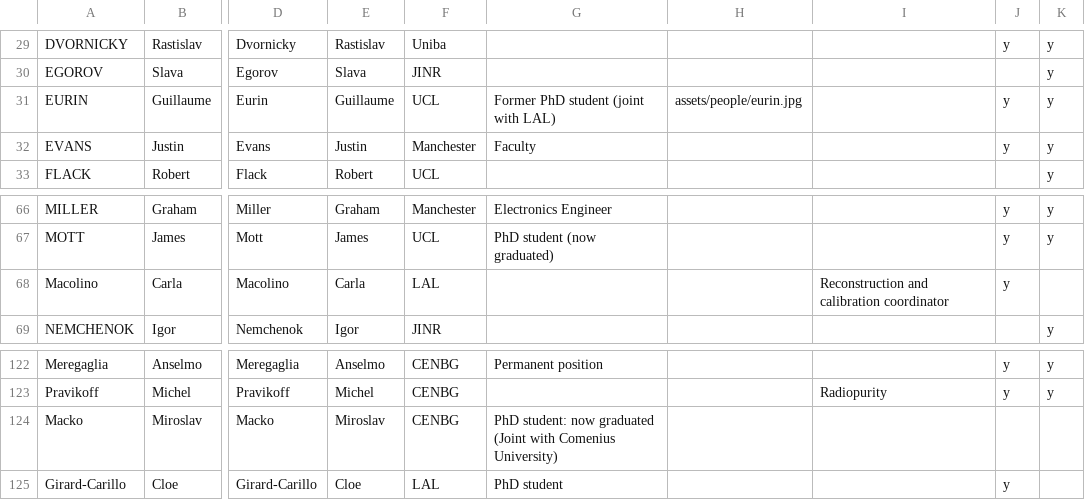
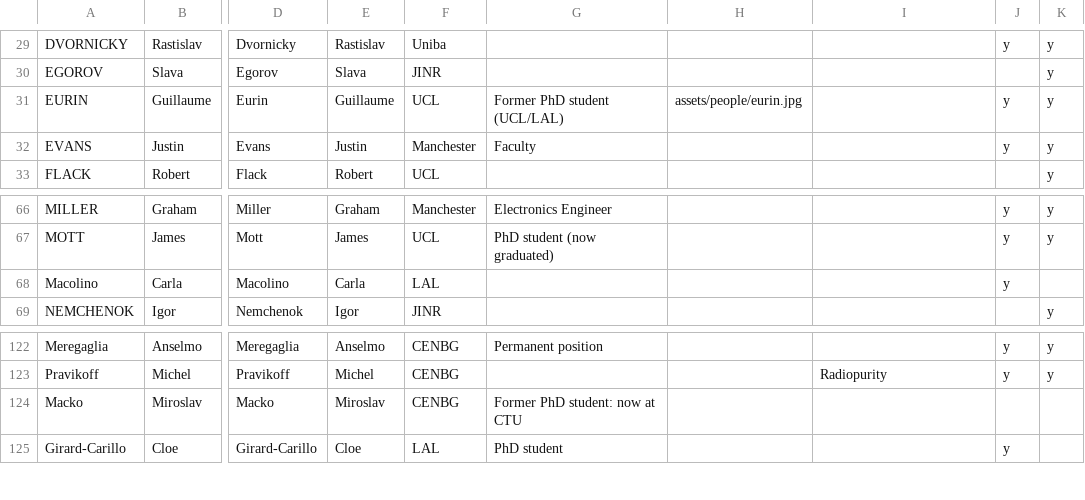
Before and after one commit to SuperNEMO-DBD/SuperNEMO-DBD.github.io, a CSV file: _data/people.csv, drawn as a sheet; only a part is shown, gaps mark what is left out; the diff covers the shown part only; the diff names each change by its address in the sheet, - before the commit and + after, or states it on an @@ line.

```diff
--- a/_data/people.csv
+++ b/_data/people.csv
-G31: Former PhD student (joint with LAL)
+G31: Former PhD student (UCL/LAL)
-I68: Reconstruction and calibration coordinator
+I68: (empty)
-G124: PhD student: now graduated (Joint with Comenius University)
+G124: Former PhD student: now at CTU
```
Also changed, not shown: 2 added rows, 1 removed row, 1 moved row and 4 edited cells elsewhere in this file.
